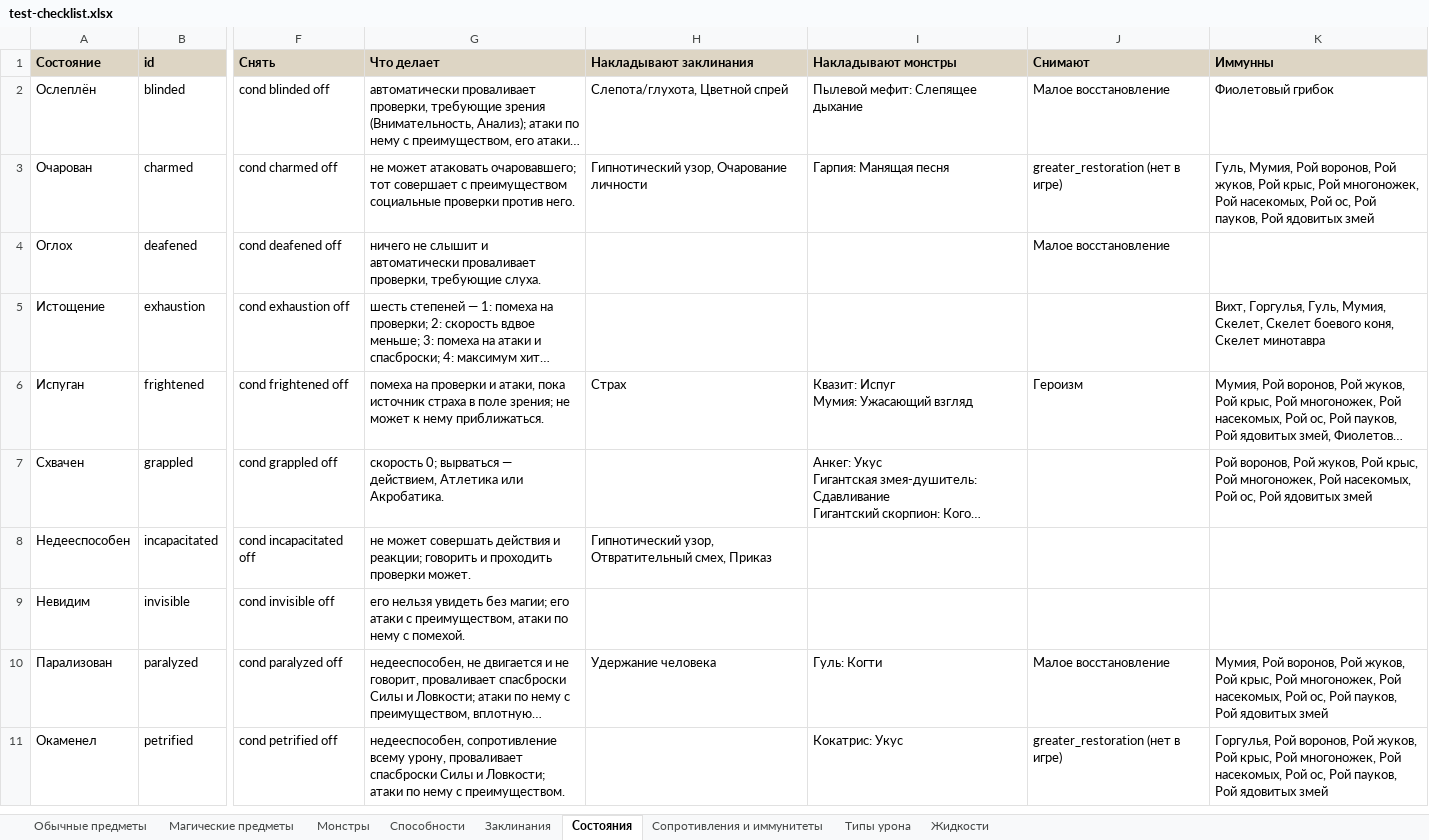
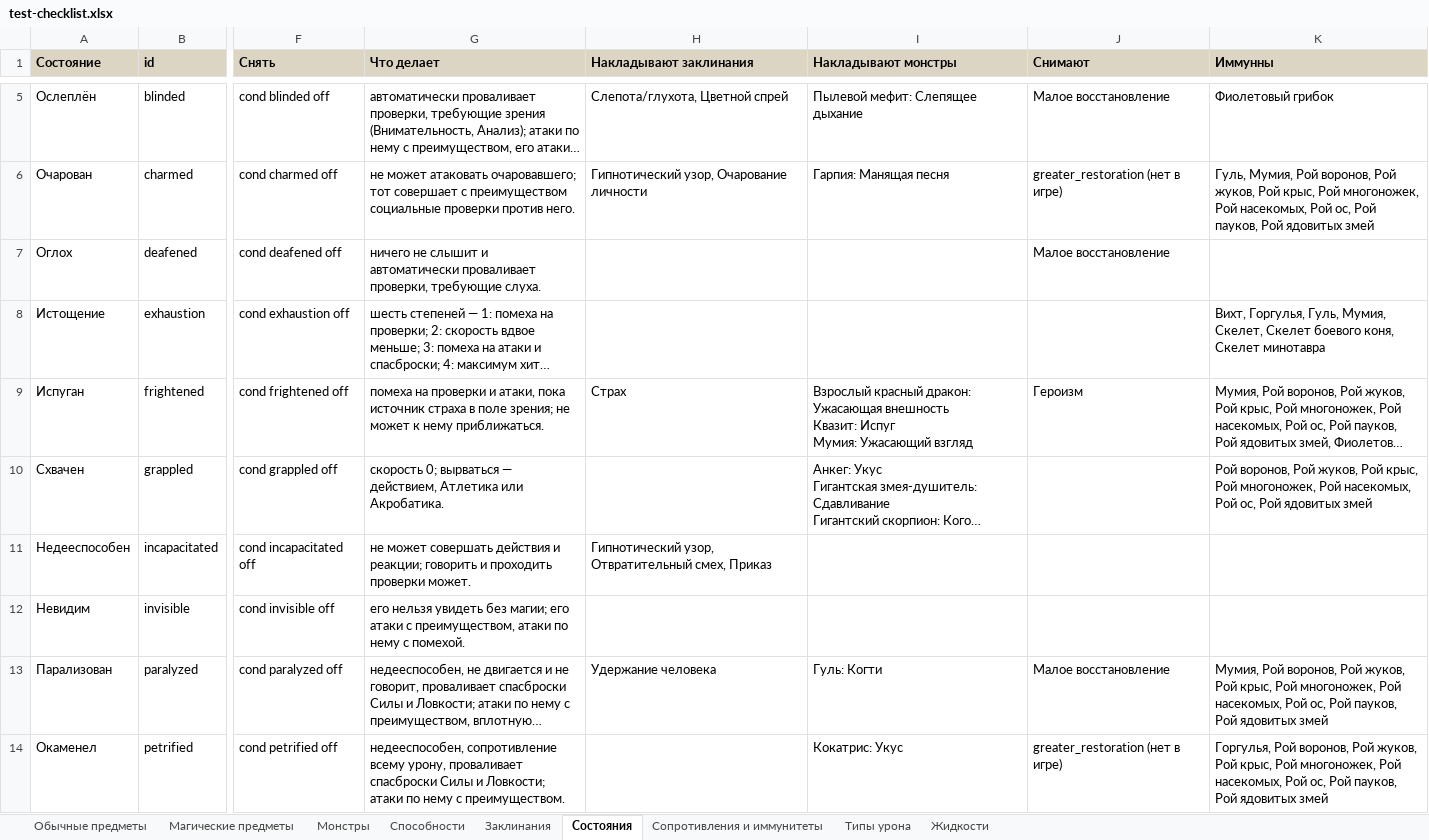
Before and after one commit to rapotekhin/dnd_llm, an Excel workbook: docs/checklist/test-checklist.xlsx, sheet Состояния, drawn as a sheet; only a part is shown, gaps mark what is left out; long unchanged cells end in …; values as stored, in another font and other column widths than the file's, no borders; conditional formats not drawn; addresses are those after the commit; ↵ is a line break in a cell; the diff covers the shown part only; the diff names each change by its address in the sheet, - before the commit and + after, or states it on an @@ line.

```diff
--- a/docs/checklist/test-checklist.xlsx (sheet Состояния)
+++ b/docs/checklist/test-checklist.xlsx (sheet Состояния)
-I9 (Накладывают монстры): Квазит: Испуг…
+I9 (Накладывают монстры): Взрослый красный дракон: Ужасающая внешность ↵ Квазит: Испуг…
```
Also changed, not shown: 3 added rows elsewhere in this sheet, sheet Монстры, sheet Заклинания, sheet Жидкости, sheet Типы урона, sheet Сопротивления и иммунитеты, sheet Способности, 43 other files.
